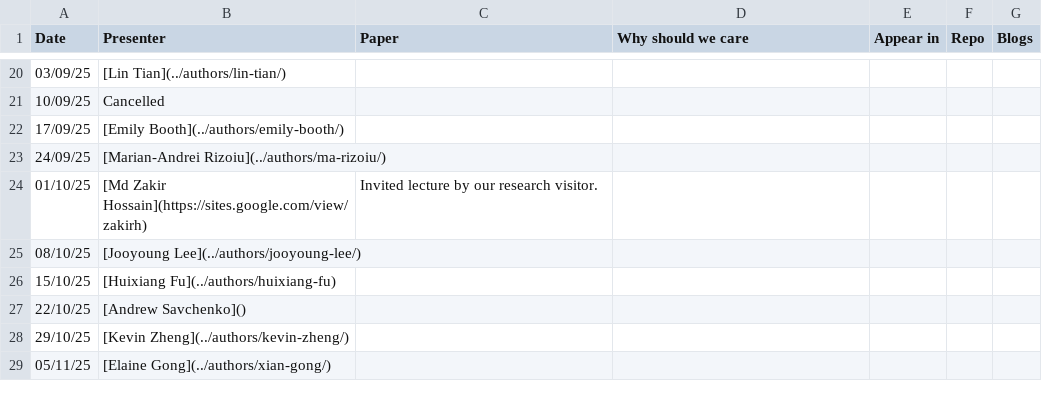
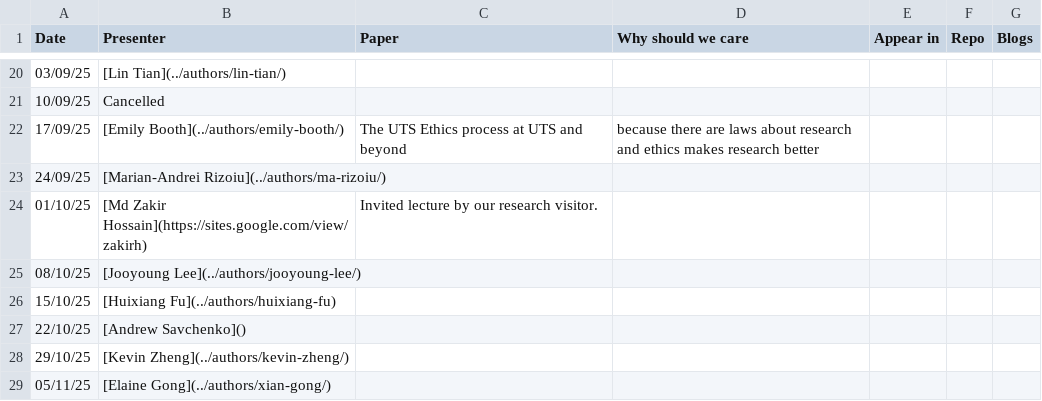
Before and after one commit to kyxzhe/behavioral-ds.github.io, a CSV file: content/reading/reading_group_schedule.csv, drawn as a sheet; only a part is shown, gaps mark what is left out.

Commit message:
Emily's reading today.

```diff
--- a/content/reading/reading_group_schedule.csv
+++ b/content/reading/reading_group_schedule.csv
@@ -21,3 +21,3 @@ Date,Presenter,Paper,Why should we care,Appear in,Repo,Blogs
 10/09/25,Cancelled,,,,,
-17/09/25,[Emily Booth](../authors/emily-booth/),,,,,
+17/09/25,[Emily Booth](../authors/emily-booth/),The UTS Ethics process at UTS and beyond,because there are laws about research and ethics makes research better,,,
 24/09/25,[Marian-Andrei Rizoiu](../authors/ma-rizoiu/),,,,,
```
